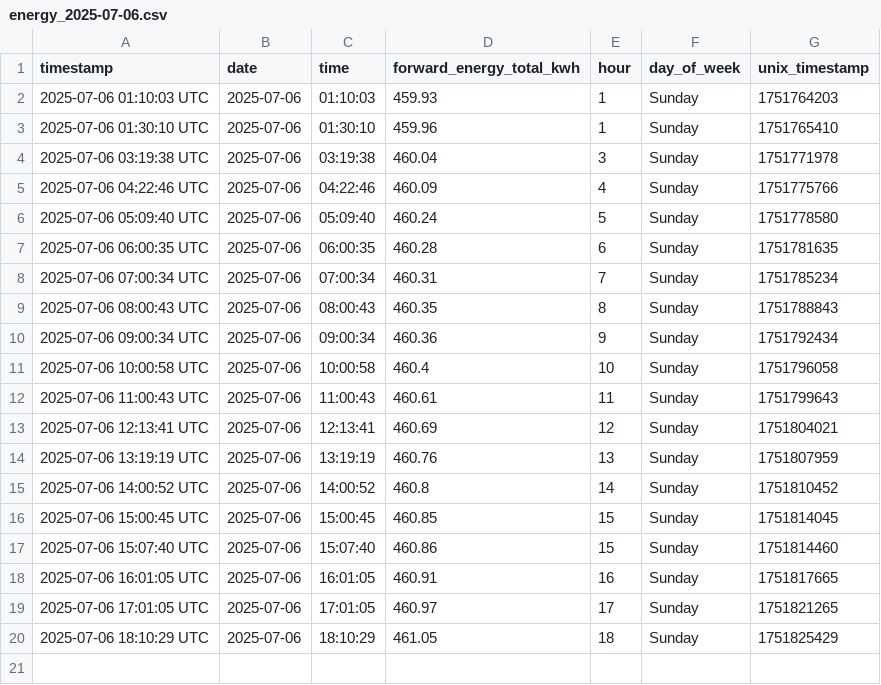
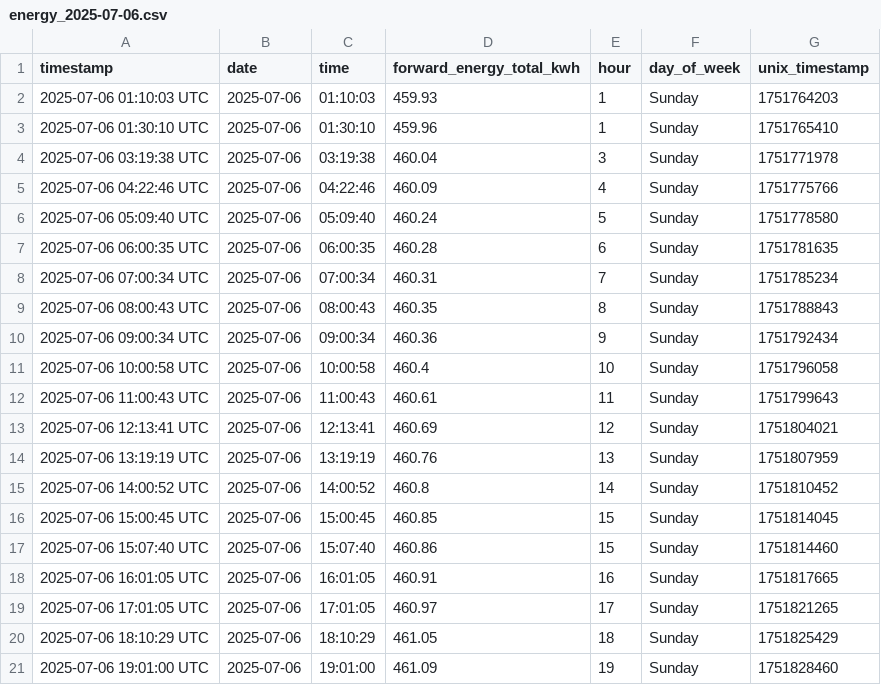
Before and after one commit to Youssef2id/tuya_energy_logger, a CSV file: data/daily/energy_2025-07-06.csv, drawn as a sheet.

```diff
--- a/data/daily/energy_2025-07-06.csv
+++ b/data/daily/energy_2025-07-06.csv
@@ -20 +20,2 @@ timestamp,date,time,forward_energy_total_kwh,hour,day_of_week,unix_timestamp
 2025-07-06 18:10:29 UTC,2025-07-06,18:10:29,461.05,18,Sunday,1751825429
+2025-07-06 19:01:00 UTC,2025-07-06,19:01:00,461.09,19,Sunday,1751828460
```
Also changed, not shown: 5 other files.
